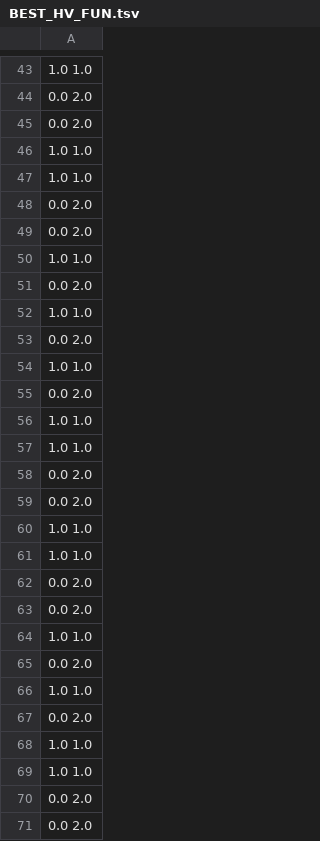
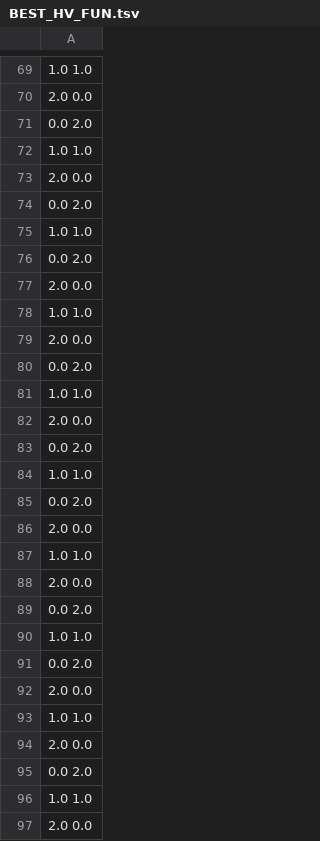
Before and after one commit to rbaao1-iscteiulpt/ES1, a TSV file: experimentBaseDirectory/AntiSpamStudy/data/NSGAII/AntiSpamFilterProblem/BEST_HV_FUN.tsv, drawn as a sheet; only a part is shown, gaps mark what is left out; the diff covers the shown part only.

```diff
--- a/experimentBaseDirectory/AntiSpamStudy/data/NSGAII/AntiSpamFilterProblem/BEST_HV_FUN.tsv
+++ b/experimentBaseDirectory/AntiSpamStudy/data/NSGAII/AntiSpamFilterProblem/BEST_HV_FUN.tsv
@@ -43,7 +69,6 @@
 1.0 1.0
-0.0 2.0
+2.0 0.0
 0.0 2.0
 1.0 1.0
-1.0 1.0
-0.0 2.0
+2.0 0.0
 0.0 2.0
@@ -51,3 +76,8 @@
 0.0 2.0
+2.0 0.0
 1.0 1.0
+2.0 0.0
+0.0 2.0
+1.0 1.0
+2.0 0.0
 0.0 2.0
@@ -55,9 +85,5 @@
 0.0 2.0
+2.0 0.0
 1.0 1.0
-1.0 1.0
-0.0 2.0
-0.0 2.0
-1.0 1.0
-1.0 1.0
-0.0 2.0
+2.0 0.0
 0.0 2.0
@@ -65,7 +91,7 @@
 0.0 2.0
+2.0 0.0
 1.0 1.0
+2.0 0.0
 0.0 2.0
 1.0 1.0
-1.0 1.0
-0.0 2.0
-0.0 2.0
+2.0 0.0
```
Also changed, not shown: 19 added rows, 23 removed rows, 3 moved rows and 4 edited cells elsewhere in this file, experimentBaseDirectory/AntiSpamStudy/data/NSGAII/AntiSpamFilterProblem/BEST_HV_VAR.tsv, experimentBaseDirectory/AntiSpamStudy/data/NSGAII/AntiSpamFilterProblem/FUN0.tsv, 21 other files.
